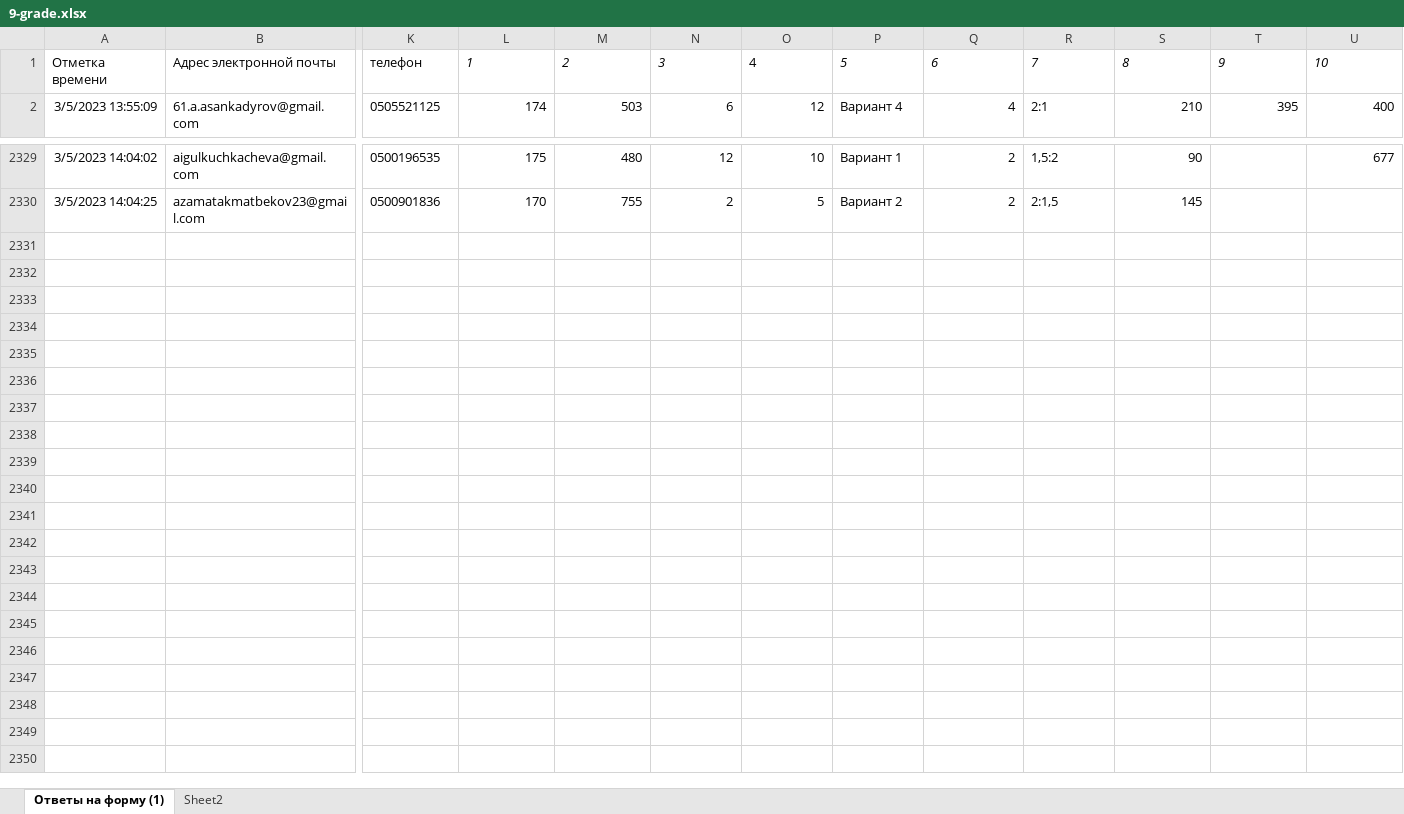
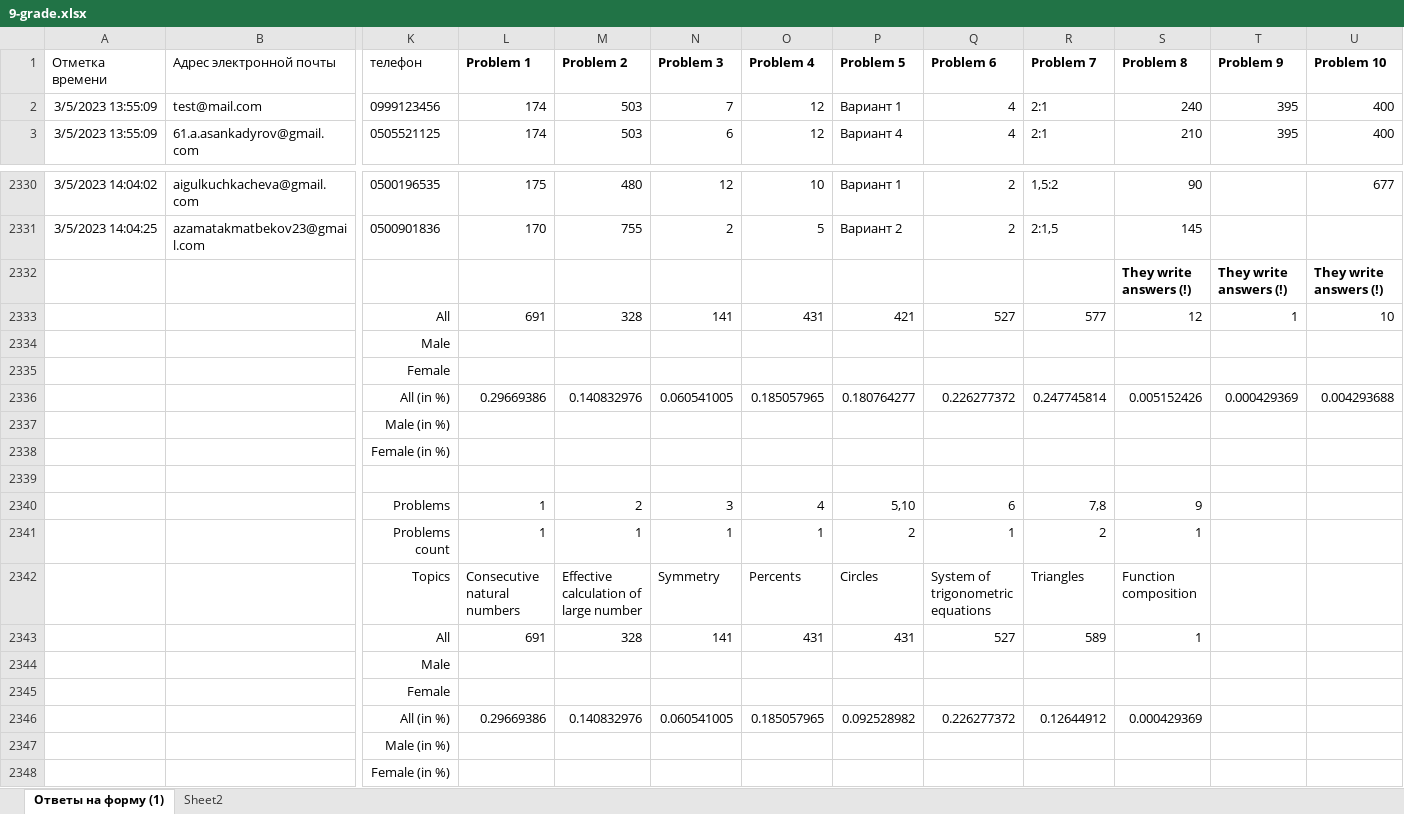
Before and after one commit to adiletmalikov/prob-project, an Excel workbook: data-2023/9-grade.xlsx, sheet Ответы на форму (1), drawn as a sheet; only a part is shown, gaps mark what is left out; values as stored, in another font and other column widths than the file's, no borders; rows hold the shown columns only; the diff names each change by its address in the sheet, - before the commit and + after, or states it on an @@ line.

Commit message:
upd

```diff
--- a/data-2023/9-grade.xlsx (sheet Ответы на форму (1))
+++ b/data-2023/9-grade.xlsx (sheet Ответы на форму (1))
-L1: 1
+L1: Problem 1
-L1:U1 bold: off
+L1:U1 bold: on
-L1:N1 italic: on
+L1:N1 italic: off
-M1: 2
+M1: Problem 2
-N1: 3
+N1: Problem 3
-O1: 4
+O1: Problem 4
-P1: 5
+P1: Problem 5
-P1:U1 italic: on
+P1:U1 italic: off
-Q1: 6
+Q1: Problem 6
-R1: 7
+R1: Problem 7
-S1: 8
+S1: Problem 8
-T1: 9
+T1: Problem 9
-U1: 10
+U1: Problem 10
+row 2: 3/5/2023 13:55:09 | test@mail.com | 0999123456 | 174 | 503 | 7 | 12 | Вариант 1 | 4 | 2:1 | 240 | 395 | 400
+row 2332:  |  |  |  |  |  |  |  |  |  | They write answers (!) | They write answers (!) | They write answers (!)
+row 2333:  |  | All | 691 | 328 | 141 | 431 | 421 | 527 | 577 | 12 | 1 | 10
+row 2334:  |  | Male
+row 2335:  |  | Female
+row 2336:  |  | All (in %) | 0.29669386 | 0.140832976 | 0.060541005 | 0.185057965 | 0.180764277 | 0.226277372 | 0.247745814 | 0.005152426 | 0.000429369 | 0.004293688
+row 2337:  |  | Male (in %)
+row 2338:  |  | Female (in %)
+row 2339: (empty)
+row 2340:  |  | Problems | 1 | 2 | 3 | 4 | 5,10 | 6 | 7,8 | 9
+row 2341:  |  | Problems count | 1 | 1 | 1 | 1 | 2 | 1 | 2 | 1
+row 2342:  |  | Topics | Consecutive natural numbers | Effective calculation of large number | Symmetry | Percents | Circles | System of trigonometric equations | Triangles | Function composition
+row 2343:  |  | All | 691 | 328 | 141 | 431 | 431 | 527 | 589 | 1
+row 2344:  |  | Male
+row 2345:  |  | Female
+row 2346:  |  | All (in %) | 0.29669386 | 0.140832976 | 0.060541005 | 0.185057965 | 0.092528982 | 0.226277372 | 0.12644912 | 0.000429369
+row 2347:  |  | Male (in %)
+row 2348:  |  | Female (in %)
```
Also changed, not shown: sheet Sheet2.
